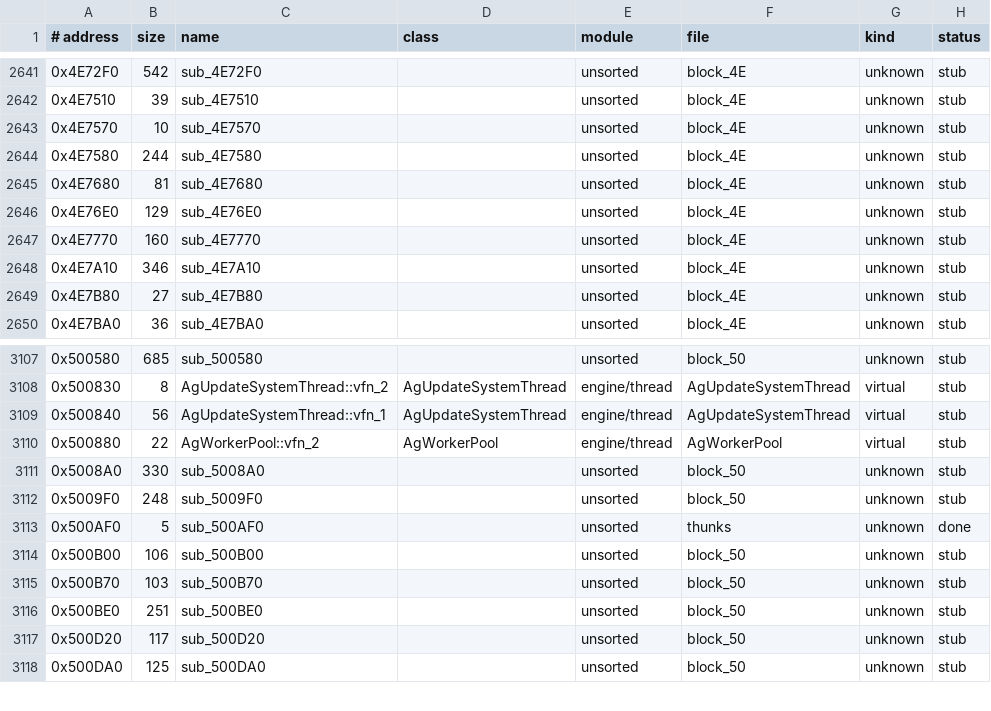
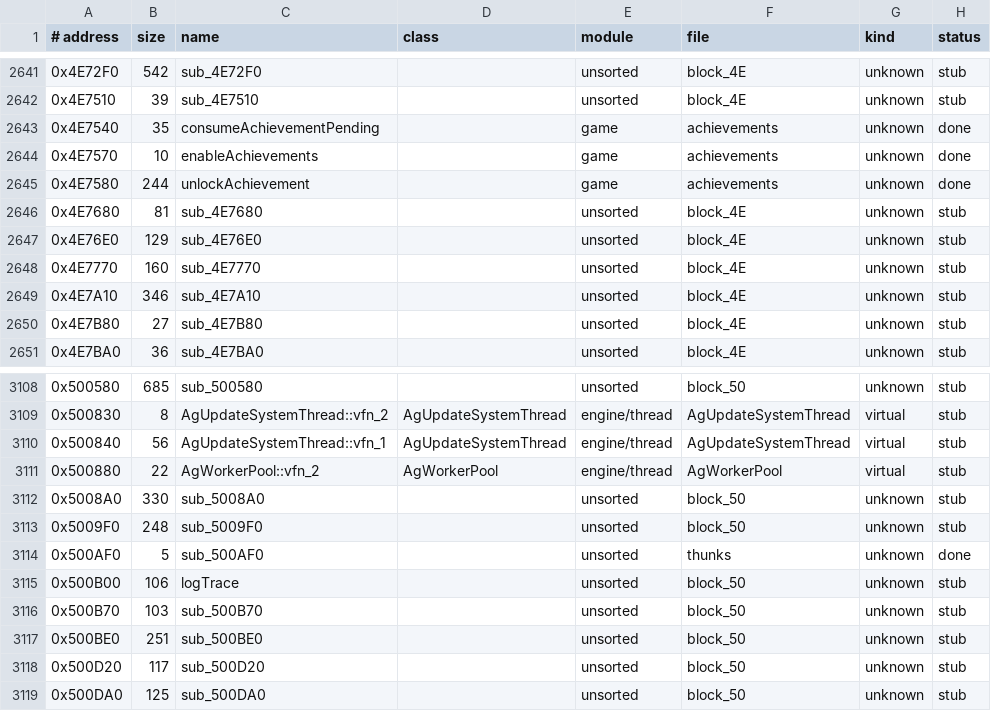
Before and after one commit to Pucas01/DISTRUST, a TSV file: config/catalog.tsv, drawn as a sheet; only a part is shown, gaps mark what is left out.

```diff
--- a/config/catalog.tsv
+++ b/config/catalog.tsv
@@ -2642,4 +2642,5 @@
 0x4E7510	39	sub_4E7510		unsorted	block_4E	unknown	stub
-0x4E7570	10	sub_4E7570		unsorted	block_4E	unknown	stub
-0x4E7580	244	sub_4E7580		unsorted	block_4E	unknown	stub
+0x4E7540	35	consumeAchievementPending		game	achievements	unknown	done
+0x4E7570	10	enableAchievements		game	achievements	unknown	done
+0x4E7580	244	unlockAchievement		game	achievements	unknown	done
 0x4E7680	81	sub_4E7680		unsorted	block_4E	unknown	stub
@@ -3113,3 +3114,3 @@
 0x500AF0	5	sub_500AF0		unsorted	thunks	unknown	done
-0x500B00	106	sub_500B00		unsorted	block_50	unknown	stub
+0x500B00	106	logTrace		unsorted	block_50	unknown	stub
 0x500B70	103	sub_500B70		unsorted	block_50	unknown	stub
```
Also changed, not shown: config/functions.tsv, config/symbols.tsv, 5 other files.
